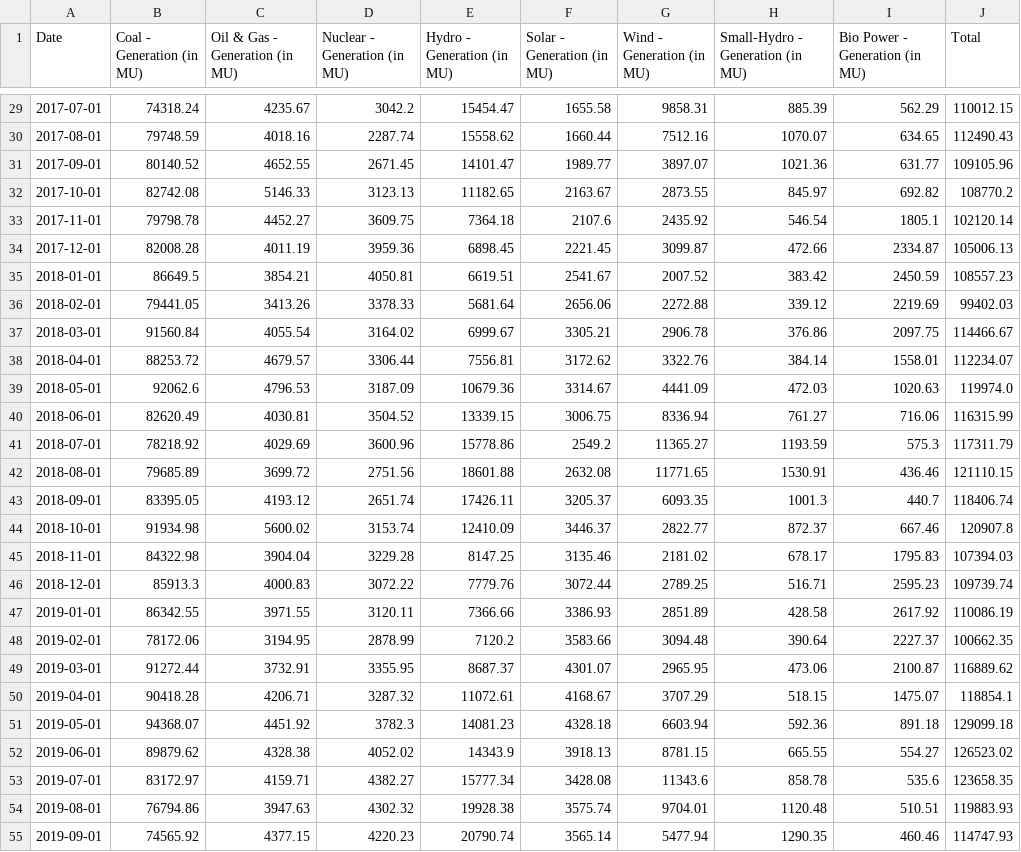
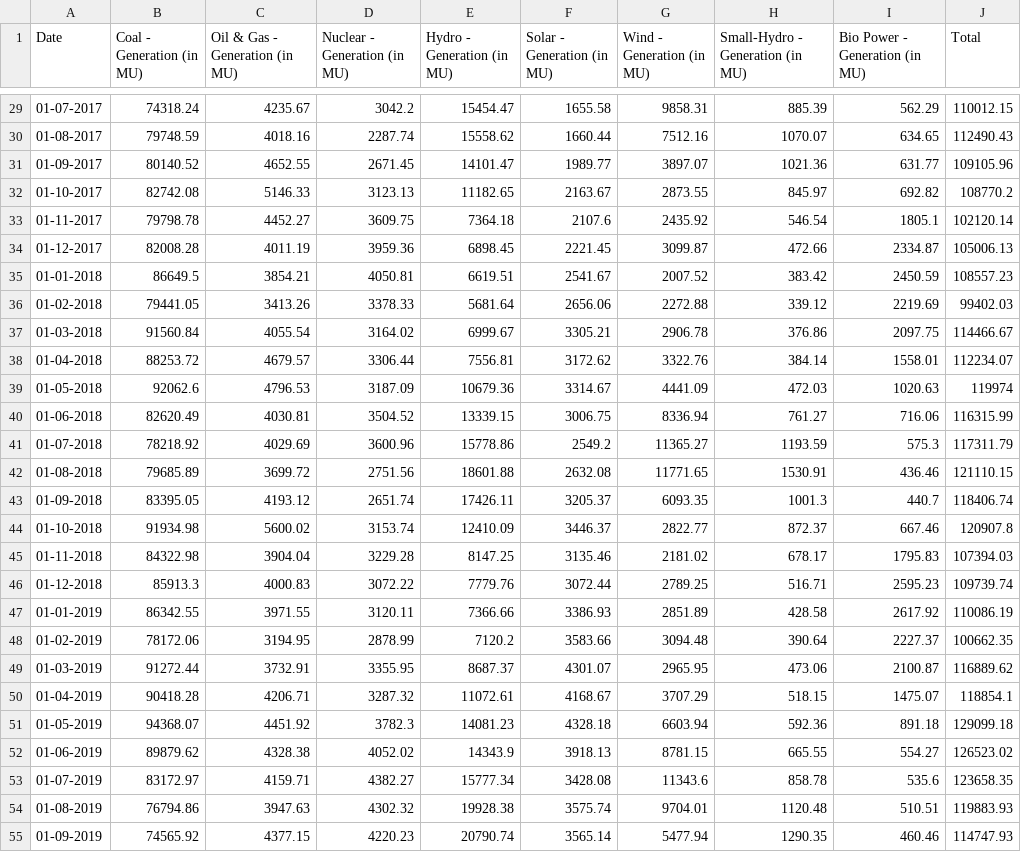
Before and after one commit to tamil43/Final-year-project-2027, a CSV file: Electricity Demand and Supply Forecasting/Datasets_For_Model_Training/Supply dataset.csv, drawn as a sheet; only a part is shown, gaps mark what is left out; the diff covers the shown part only.

```diff
--- a/Electricity Demand and Supply Forecasting/Datasets_For_Model_Training/Supply dataset.csv
+++ b/Electricity Demand and Supply Forecasting/Datasets_For_Model_Training/Supply dataset.csv
@@ -29,27 +29,27 @@ Date,Coal - Generation (in MU),Oil & Gas - Generation (in MU),Nuclear - Generati
-2017-07-01,74318.24,4235.67,3042.2,15454.47,1655.58,9858.31,885.39,562.29,110012.15
-2017-08-01,79748.59,4018.16,2287.74,15558.62,1660.44,7512.16,1070.07,634.65,112490.43
-2017-09-01,80140.52,4652.55,2671.45,14101.47,1989.77,3897.07,1021.36,631.77,109105.96
-2017-10-01,82742.08,5146.33,3123.13,11182.65,2163.67,2873.55,845.97,692.82,108770.2
-2017-11-01,79798.78,4452.27,3609.75,7364.18,2107.6,2435.92,546.54,1805.1,102120.14
-2017-12-01,82008.28,4011.19,3959.36,6898.45,2221.45,3099.87,472.66,2334.87,105006.13
-2018-01-01,86649.5,3854.21,4050.81,6619.51,2541.67,2007.52,383.42,2450.59,108557.23
-2018-02-01,79441.05,3413.26,3378.33,5681.64,2656.06,2272.88,339.12,2219.69,99402.03
-2018-03-01,91560.84,4055.54,3164.02,6999.67,3305.21,2906.78,376.86,2097.75,114466.67
-2018-04-01,88253.72,4679.57,3306.44,7556.81,3172.62,3322.76,384.14,1558.01,112234.07
-2018-05-01,92062.6,4796.53,3187.09,10679.36,3314.67,4441.09,472.03,1020.63,119974.0
-2018-06-01,82620.49,4030.81,3504.52,13339.15,3006.75,8336.94,761.27,716.06,116315.99
-2018-07-01,78218.92,4029.69,3600.96,15778.86,2549.2,11365.27,1193.59,575.3,117311.79
-2018-08-01,79685.89,3699.72,2751.56,18601.88,2632.08,11771.65,1530.91,436.46,121110.15
-2018-09-01,83395.05,4193.12,2651.74,17426.11,3205.37,6093.35,1001.3,440.7,118406.74
-2018-10-01,91934.98,5600.02,3153.74,12410.09,3446.37,2822.77,872.37,667.46,120907.8
-2018-11-01,84322.98,3904.04,3229.28,8147.25,3135.46,2181.02,678.17,1795.83,107394.03
-2018-12-01,85913.3,4000.83,3072.22,7779.76,3072.44,2789.25,516.71,2595.23,109739.74
-2019-01-01,86342.55,3971.55,3120.11,7366.66,3386.93,2851.89,428.58,2617.92,110086.19
-2019-02-01,78172.06,3194.95,2878.99,7120.2,3583.66,3094.48,390.64,2227.37,100662.35
-2019-03-01,91272.44,3732.91,3355.95,8687.37,4301.07,2965.95,473.06,2100.87,116889.62
-2019-04-01,90418.28,4206.71,3287.32,11072.61,4168.67,3707.29,518.15,1475.07,118854.1
-2019-05-01,94368.07,4451.92,3782.3,14081.23,4328.18,6603.94,592.36,891.18,129099.18
-2019-06-01,89879.62,4328.38,4052.02,14343.9,3918.13,8781.15,665.55,554.27,126523.02
-2019-07-01,83172.97,4159.71,4382.27,15777.34,3428.08,11343.6,858.78,535.6,123658.35
-2019-08-01,76794.86,3947.63,4302.32,19928.38,3575.74,9704.01,1120.48,510.51,119883.93
-2019-09-01,74565.92,4377.15,4220.23,20790.74,3565.14,5477.94,1290.35,460.46,114747.93
+01-07-2017,74318.24,4235.67,3042.2,15454.47,1655.58,9858.31,885.39,562.29,110012.15
+01-08-2017,79748.59,4018.16,2287.74,15558.62,1660.44,7512.16,1070.07,634.65,112490.43
+01-09-2017,80140.52,4652.55,2671.45,14101.47,1989.77,3897.07,1021.36,631.77,109105.96
+01-10-2017,82742.08,5146.33,3123.13,11182.65,2163.67,2873.55,845.97,692.82,108770.2
+01-11-2017,79798.78,4452.27,3609.75,7364.18,2107.6,2435.92,546.54,1805.1,102120.14
+01-12-2017,82008.28,4011.19,3959.36,6898.45,2221.45,3099.87,472.66,2334.87,105006.13
+01-01-2018,86649.5,3854.21,4050.81,6619.51,2541.67,2007.52,383.42,2450.59,108557.23
+01-02-2018,79441.05,3413.26,3378.33,5681.64,2656.06,2272.88,339.12,2219.69,99402.03
+01-03-2018,91560.84,4055.54,3164.02,6999.67,3305.21,2906.78,376.86,2097.75,114466.67
+01-04-2018,88253.72,4679.57,3306.44,7556.81,3172.62,3322.76,384.14,1558.01,112234.07
+01-05-2018,92062.6,4796.53,3187.09,10679.36,3314.67,4441.09,472.03,1020.63,119974
+01-06-2018,82620.49,4030.81,3504.52,13339.15,3006.75,8336.94,761.27,716.06,116315.99
+01-07-2018,78218.92,4029.69,3600.96,15778.86,2549.2,11365.27,1193.59,575.3,117311.79
+01-08-2018,79685.89,3699.72,2751.56,18601.88,2632.08,11771.65,1530.91,436.46,121110.15
+01-09-2018,83395.05,4193.12,2651.74,17426.11,3205.37,6093.35,1001.3,440.7,118406.74
+01-10-2018,91934.98,5600.02,3153.74,12410.09,3446.37,2822.77,872.37,667.46,120907.8
+01-11-2018,84322.98,3904.04,3229.28,8147.25,3135.46,2181.02,678.17,1795.83,107394.03
+01-12-2018,85913.3,4000.83,3072.22,7779.76,3072.44,2789.25,516.71,2595.23,109739.74
+01-01-2019,86342.55,3971.55,3120.11,7366.66,3386.93,2851.89,428.58,2617.92,110086.19
+01-02-2019,78172.06,3194.95,2878.99,7120.2,3583.66,3094.48,390.64,2227.37,100662.35
+01-03-2019,91272.44,3732.91,3355.95,8687.37,4301.07,2965.95,473.06,2100.87,116889.62
+01-04-2019,90418.28,4206.71,3287.32,11072.61,4168.67,3707.29,518.15,1475.07,118854.1
+01-05-2019,94368.07,4451.92,3782.3,14081.23,4328.18,6603.94,592.36,891.18,129099.18
+01-06-2019,89879.62,4328.38,4052.02,14343.9,3918.13,8781.15,665.55,554.27,126523.02
+01-07-2019,83172.97,4159.71,4382.27,15777.34,3428.08,11343.6,858.78,535.6,123658.35
+01-08-2019,76794.86,3947.63,4302.32,19928.38,3575.74,9704.01,1120.48,510.51,119883.93
+01-09-2019,74565.92,4377.15,4220.23,20790.74,3565.14,5477.94,1290.35,460.46,114747.93
```
Also changed, not shown: 110 edited cells elsewhere in this file, Electricity Demand and Supply Forecasting/Datasets/final_merged_dataset.csv, Electricity Demand and Supply Forecasting/Datasets_For_Model_Training/Humidity Datasets.csv, 17 other files.
